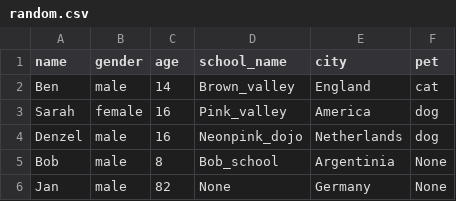
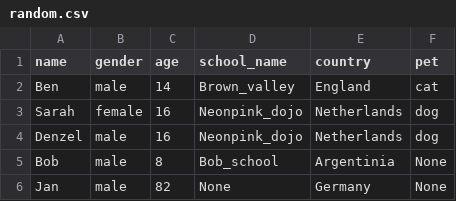
Before and after one commit to LuckyGamezDev/Full-Portfolio, a CSV file: projects/CSVParser/random.csv, drawn as a sheet.

Commit message:
[Project] Was able to finish the project by implementing summaries and command line commands. Updated the daily_study_log accordingly.

```diff
--- a/projects/CSVParser/random.csv
+++ b/projects/CSVParser/random.csv
@@ -1,4 +1,4 @@
-"name","gender","age","school_name","city","pet"
+"name","gender","age","school_name","country","pet"
 "Ben","male","14","Brown_valley","England", "cat"
-"Sarah","female","16","Pink_valley","America","dog"
+"Sarah","female","16","Neonpink_dojo","Netherlands","dog"
 "Denzel","male","16","Neonpink_dojo","Netherlands","dog"
```
Also changed, not shown: projects/CSVParser/exported_file.csv, projects/CSVParser/random_invalid.csv, 2 other files.
